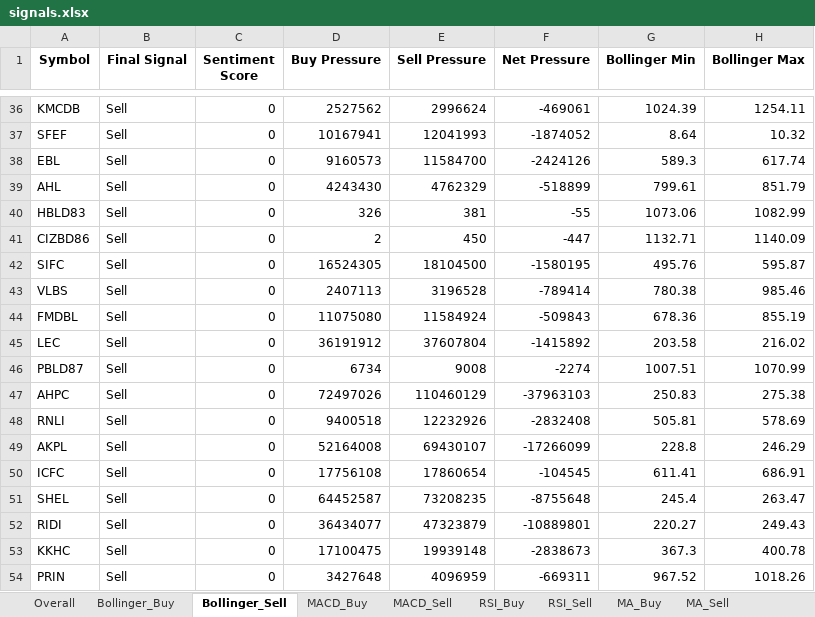
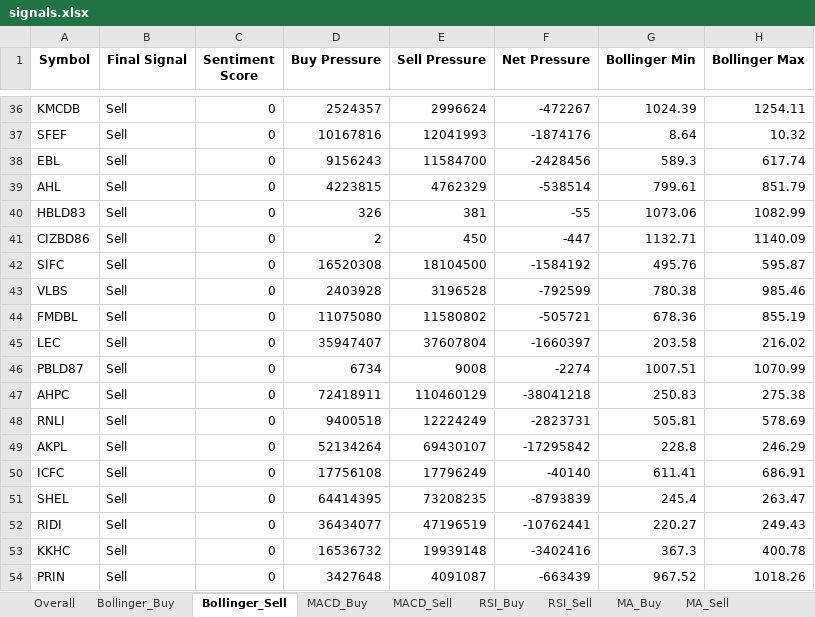
Before and after one commit to subediparas5/nepse-signaling, an Excel workbook: signals.xlsx, sheet Bollinger_Sell, drawn as a sheet; only a part is shown, gaps mark what is left out; values as stored, in another font and other column widths than the file's, no borders; the diff covers the shown part only; the diff names each change by its address in the sheet, - before the commit and + after, or states it on an @@ line.

```diff
--- a/signals.xlsx (sheet Bollinger_Sell)
+++ b/signals.xlsx (sheet Bollinger_Sell)
-D36 (Buy Pressure): 2527562
+D36 (Buy Pressure): 2524357
-F36 (Net Pressure): -469061
+F36 (Net Pressure): -472267
-D37 (Buy Pressure): 10167941
+D37 (Buy Pressure): 10167816
-F37 (Net Pressure): -1874052
+F37 (Net Pressure): -1874176
-D38 (Buy Pressure): 9160573
+D38 (Buy Pressure): 9156243
-F38 (Net Pressure): -2424126
+F38 (Net Pressure): -2428456
-D39 (Buy Pressure): 4243430
+D39 (Buy Pressure): 4223815
-F39 (Net Pressure): -518899
+F39 (Net Pressure): -538514
-D42 (Buy Pressure): 16524305
+D42 (Buy Pressure): 16520308
-F42 (Net Pressure): -1580195
+F42 (Net Pressure): -1584192
-D43 (Buy Pressure): 2407113
+D43 (Buy Pressure): 2403928
-F43 (Net Pressure): -789414
+F43 (Net Pressure): -792599
-E44 (Sell Pressure): 11584924
+E44 (Sell Pressure): 11580802
-F44 (Net Pressure): -509843
+F44 (Net Pressure): -505721
-D45 (Buy Pressure): 36191912
+D45 (Buy Pressure): 35947407
-F45 (Net Pressure): -1415892
+F45 (Net Pressure): -1660397
-D47 (Buy Pressure): 72497026
+D47 (Buy Pressure): 72418911
-F47 (Net Pressure): -37963103
+F47 (Net Pressure): -38041218
-E48 (Sell Pressure): 12232926
+E48 (Sell Pressure): 12224249
-F48 (Net Pressure): -2832408
+F48 (Net Pressure): -2823731
-D49 (Buy Pressure): 52164008
+D49 (Buy Pressure): 52134264
-F49 (Net Pressure): -17266099
+F49 (Net Pressure): -17295842
-E50 (Sell Pressure): 17860654
+E50 (Sell Pressure): 17796249
-F50 (Net Pressure): -104545
+F50 (Net Pressure): -40140
-D51 (Buy Pressure): 64452587
+D51 (Buy Pressure): 64414395
-F51 (Net Pressure): -8755648
+F51 (Net Pressure): -8793839
-E52 (Sell Pressure): 47323879
+E52 (Sell Pressure): 47196519
-F52 (Net Pressure): -10889801
+F52 (Net Pressure): -10762441
-D53 (Buy Pressure): 17100475
+D53 (Buy Pressure): 16536732
-F53 (Net Pressure): -2838673
+F53 (Net Pressure): -3402416
-E54 (Sell Pressure): 4096959
+E54 (Sell Pressure): 4091087
-F54 (Net Pressure): -669311
+F54 (Net Pressure): -663439
```
Also changed, not shown: 4 added rows, 3 removed rows and 200 edited cells elsewhere in this sheet, sheet Overall, sheet RSI_Sell, sheet MACD_Sell, sheet MA_Sell.
